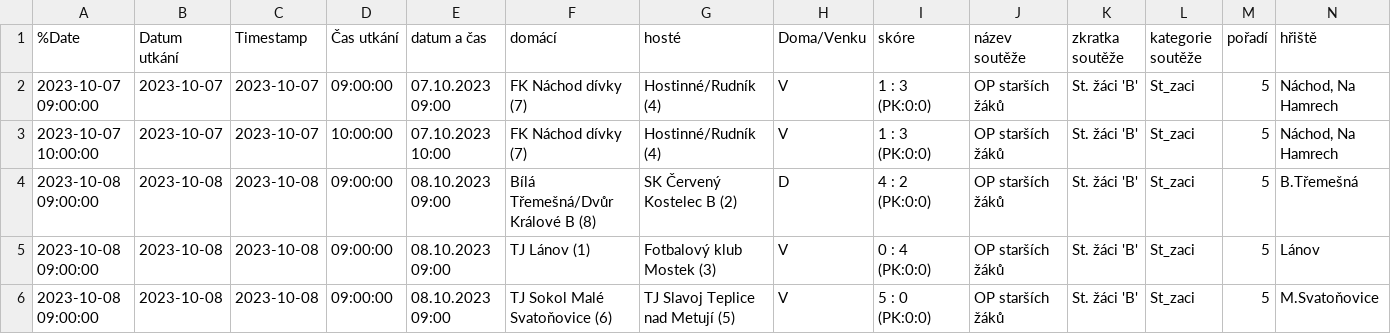
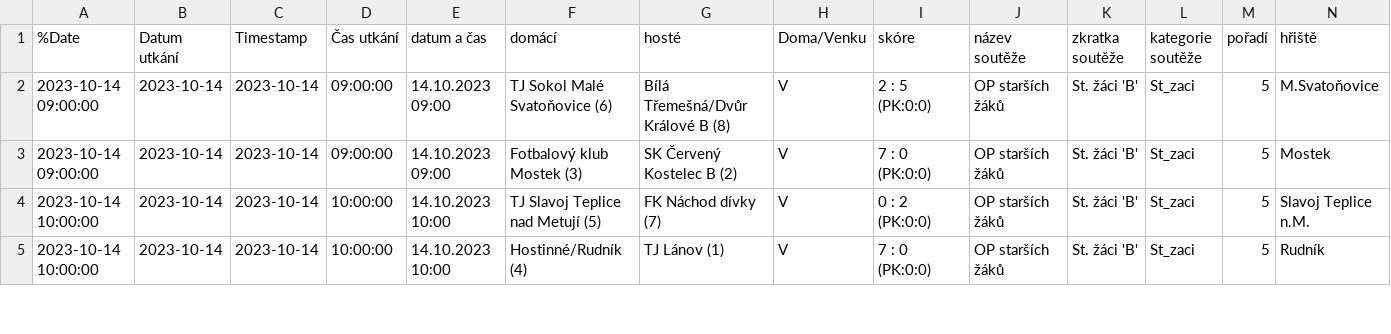
Before and after one commit to MustafaHadzi/bt_matches, a CSV file: utkani_St_zaci.csv, drawn as a sheet; only a part is shown; removed rows and columns are numbered as before the commit, all else as after; rows hold the shown columns only; the diff covers the shown part only; the diff names each change by its address in the sheet, - before the commit and + after, or states it on an @@ line.

Commit message:
Committing file utkani_St_zaci.csv

```diff
--- a/utkani_St_zaci.csv
+++ b/utkani_St_zaci.csv
-A2 (%Date): 2023-10-07 09:00:00
+A2 (%Date): 2023-10-14 09:00:00
-B2 (Datum utkání): 2023-10-07
+B2 (Datum utkání): 2023-10-14
-C2 (Timestamp): 2023-10-07
+C2 (Timestamp): 2023-10-14
-E2 (datum a čas): 07.10.2023 09:00
+E2 (datum a čas): 14.10.2023 09:00
-F2 (domácí): FK Náchod dívky (7)
+F2 (domácí): TJ Sokol Malé Svatoňovice (6)
-G2 (hosté): Hostinné/Rudník (4)
+G2 (hosté): Bílá Třemešná/Dvůr Králové B (8)
-I2 (skóre): 1 : 3 (PK:0:0)
+I2 (skóre): 2 : 5 (PK:0:0)
-N2 (hřiště): Náchod, Na Hamrech
+N2 (hřiště): M.Svatoňovice
-row 3: 2023-10-07 10:00:00 | 2023-10-07 | 2023-10-07 | 10:00:00 | 07.10.2023 10:00 | FK Náchod dívky (7) | Hostinné/Rudník (4) | V | 1 : 3 (PK:0:0) | OP starších žáků | St. žáci 'B' | St_zaci | 5 | Náchod, Na Hamrech
-A3 (%Date): 2023-10-08 09:00:00
+A3 (%Date): 2023-10-14 09:00:00
-B3:B5 (Datum utkání): 2023-10-08
+B3:B5 (Datum utkání): 2023-10-14
-C3:C5 (Timestamp): 2023-10-08
+C3:C5 (Timestamp): 2023-10-14
-E3 (datum a čas): 08.10.2023 09:00
+E3 (datum a čas): 14.10.2023 09:00
-F3 (domácí): Bílá Třemešná/Dvůr Králové B (8)
+F3 (domácí): Fotbalový klub Mostek (3)
-H3 (Doma/Venku): D
+H3 (Doma/Venku): V
-I3 (skóre): 4 : 2 (PK:0:0)
+I3 (skóre): 7 : 0 (PK:0:0)
-N3 (hřiště): B.Třemešná
+N3 (hřiště): Mostek
-A4:A5 (%Date): 2023-10-08 09:00:00
+A4:A5 (%Date): 2023-10-14 10:00:00
-D4:D5 (Čas utkání): 09:00:00
+D4:D5 (Čas utkání): 10:00:00
-E4:E5 (datum a čas): 08.10.2023 09:00
+E4:E5 (datum a čas): 14.10.2023 10:00
-F4 (domácí): TJ Lánov (1)
+F4 (domácí): TJ Slavoj Teplice nad Metují (5)
-G4 (hosté): Fotbalový klub Mostek (3)
+G4 (hosté): FK Náchod dívky (7)
-I4 (skóre): 0 : 4 (PK:0:0)
+I4 (skóre): 0 : 2 (PK:0:0)
-N4 (hřiště): Lánov
+N4 (hřiště): Slavoj Teplice n.M.
-F5 (domácí): TJ Sokol Malé Svatoňovice (6)
+F5 (domácí): Hostinné/Rudník (4)
-G5 (hosté): TJ Slavoj Teplice nad Metují (5)
+G5 (hosté): TJ Lánov (1)
-I5 (skóre): 5 : 0 (PK:0:0)
+I5 (skóre): 7 : 0 (PK:0:0)
-N5 (hřiště): M.Svatoňovice
+N5 (hřiště): Rudník
```
Also changed, not shown: 1 added row and 23 edited cells elsewhere in this file.
